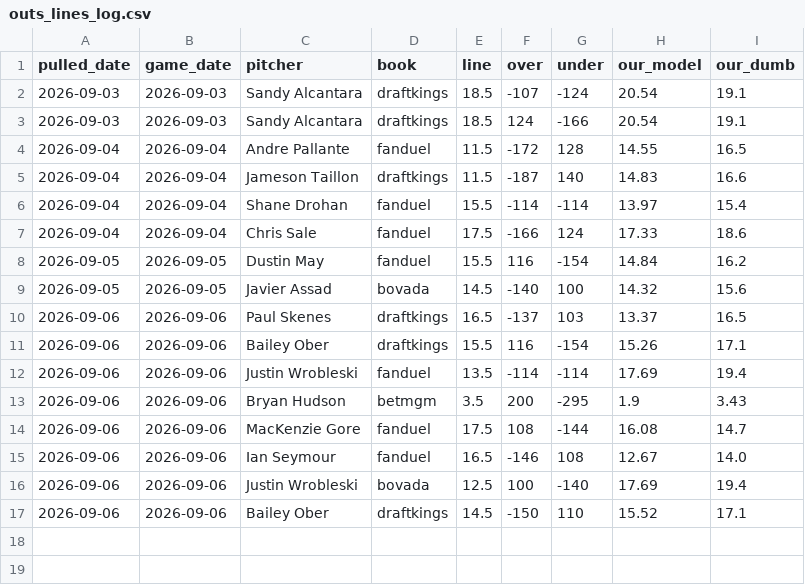
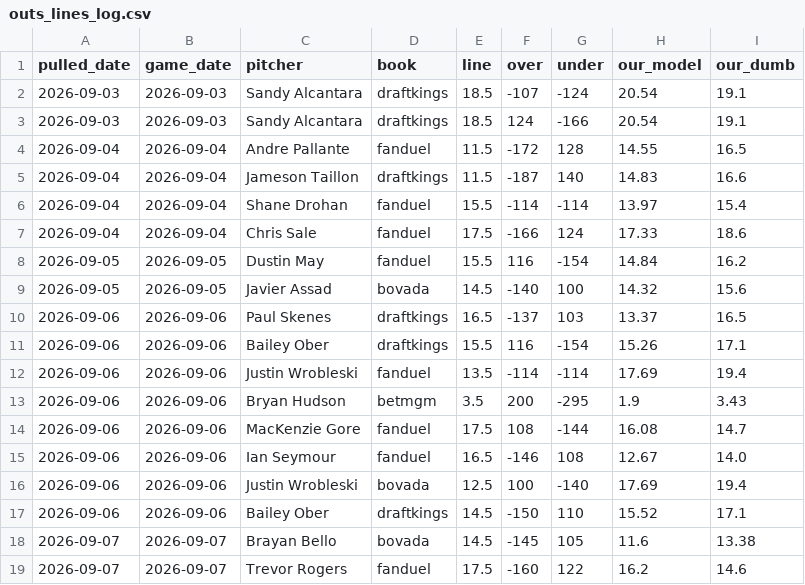
Before and after one commit to barneygr33n/mlb-sp-data, a CSV file: docs/outs_lines_log.csv, drawn as a sheet; the diff names each change by its address in the sheet, - before the commit and + after, or states it on an @@ line.

```diff
--- a/docs/outs_lines_log.csv
+++ b/docs/outs_lines_log.csv
+row 18: 2026-09-07 | 2026-09-07 | Brayan Bello | bovada | 14.5 | -145 | 105 | 11.6 | 13.38
+row 19: 2026-09-07 | 2026-09-07 | Trevor Rogers | fanduel | 17.5 | -160 | 122 | 16.2 | 14.6
```
Also changed, not shown: 1 other file.
